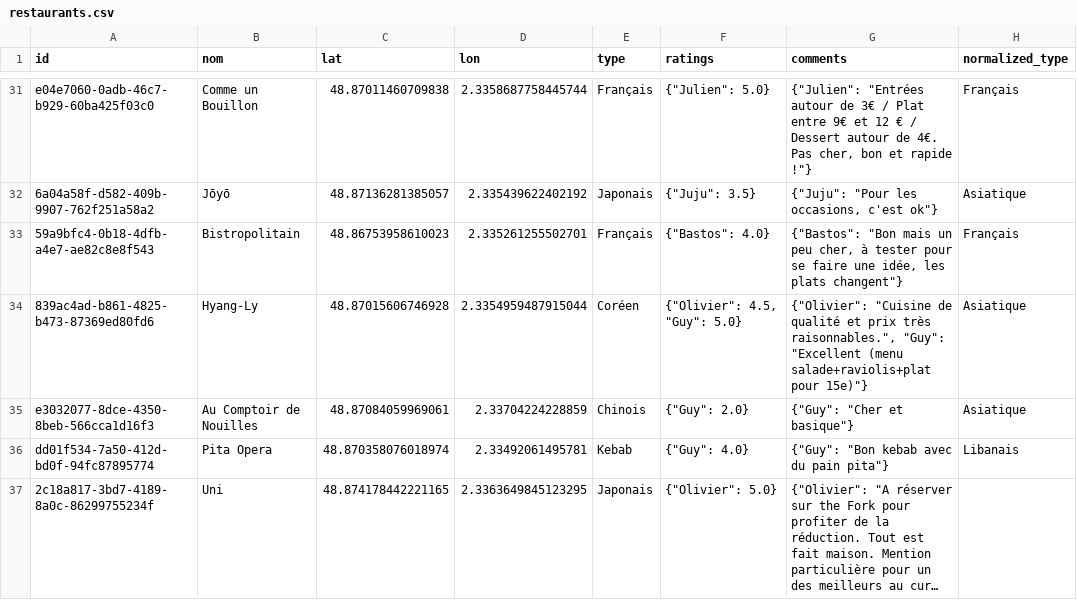
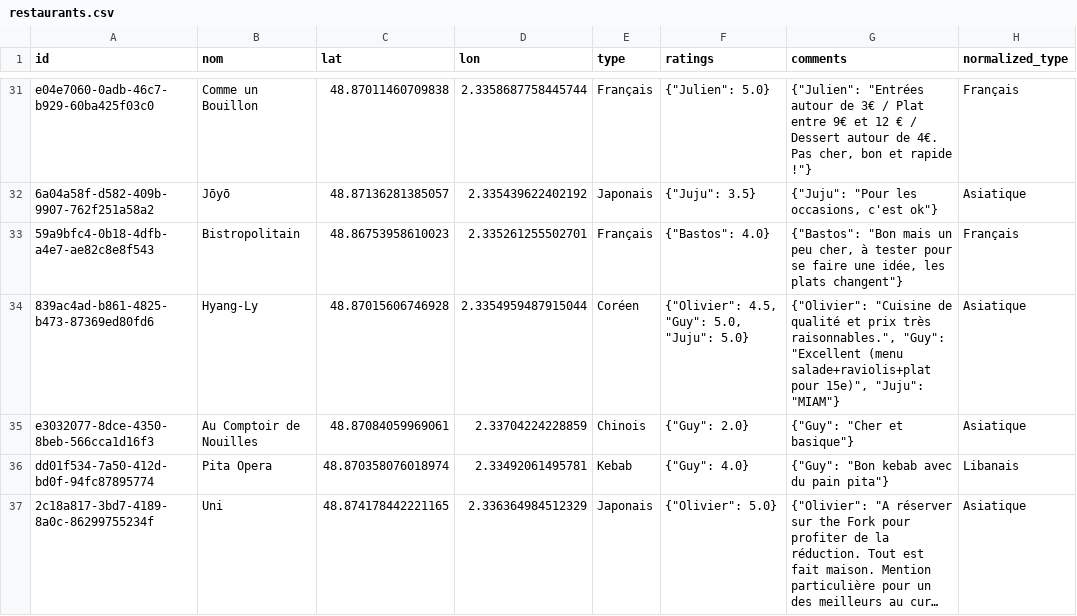
Before and after one commit to Xuoner/cartedejeuners, a CSV file: restaurants.csv, drawn as a sheet; only a part is shown, gaps mark what is left out; long unchanged cells end in …; the diff names each change by its address in the sheet, - before the commit and + after, or states it on an @@ line.

Commit message:
Note/commentaire ajouté pour Hyang-Ly

```diff
--- a/restaurants.csv
+++ b/restaurants.csv
-F34 (ratings): {"Olivier": 4.5, "Guy": 5.0}
+F34 (ratings): {"Olivier": 4.5, "Guy": 5.0, "Juju": 5.0}
-G34 (comments): …salade+raviolis+plat pour 15e)"}
+G34 (comments): …salade+raviolis+plat pour 15e)", "Juju": "MIAM"}
-D37 (lon): 2.3363649845123295
+D37 (lon): 2.336364984512329
-H37 (normalized_type): (empty)
+H37 (normalized_type): Asiatique
```
